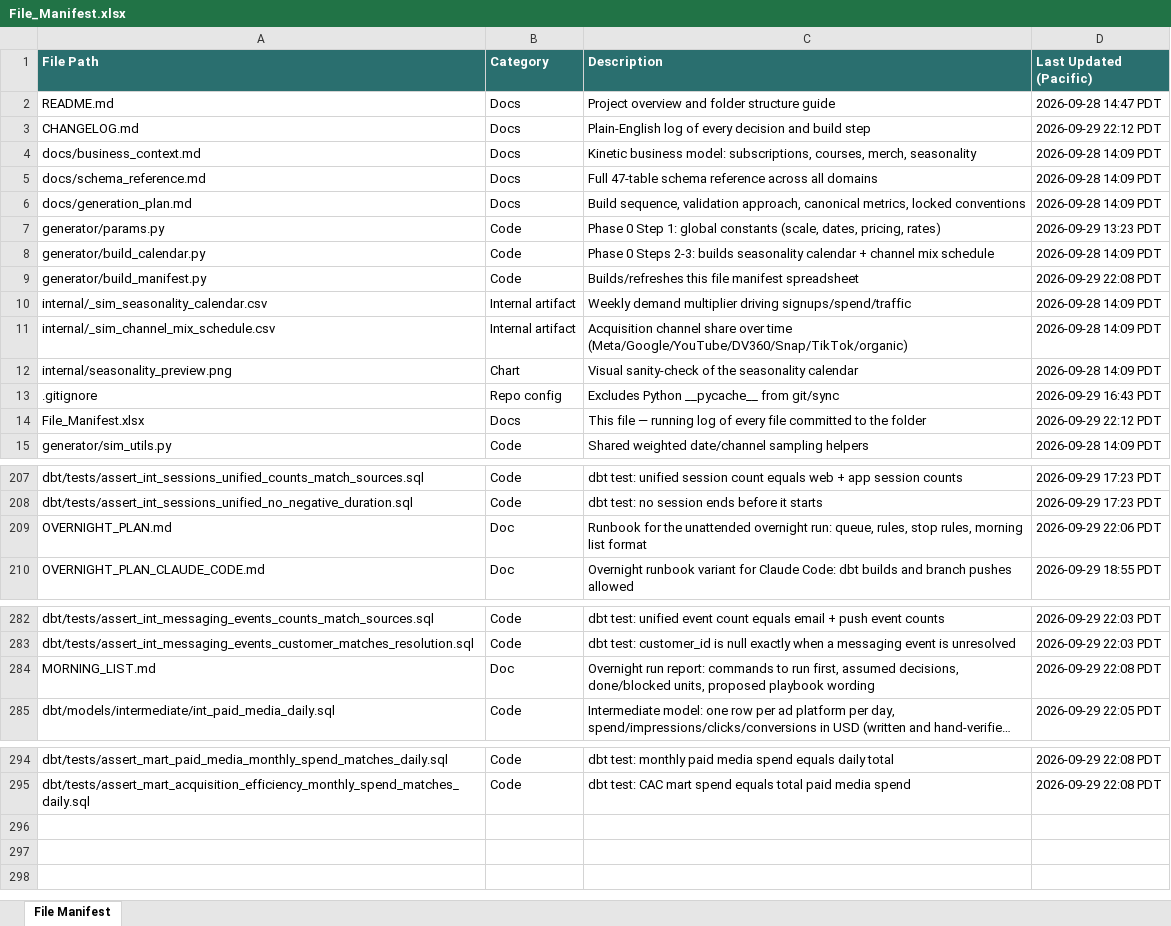
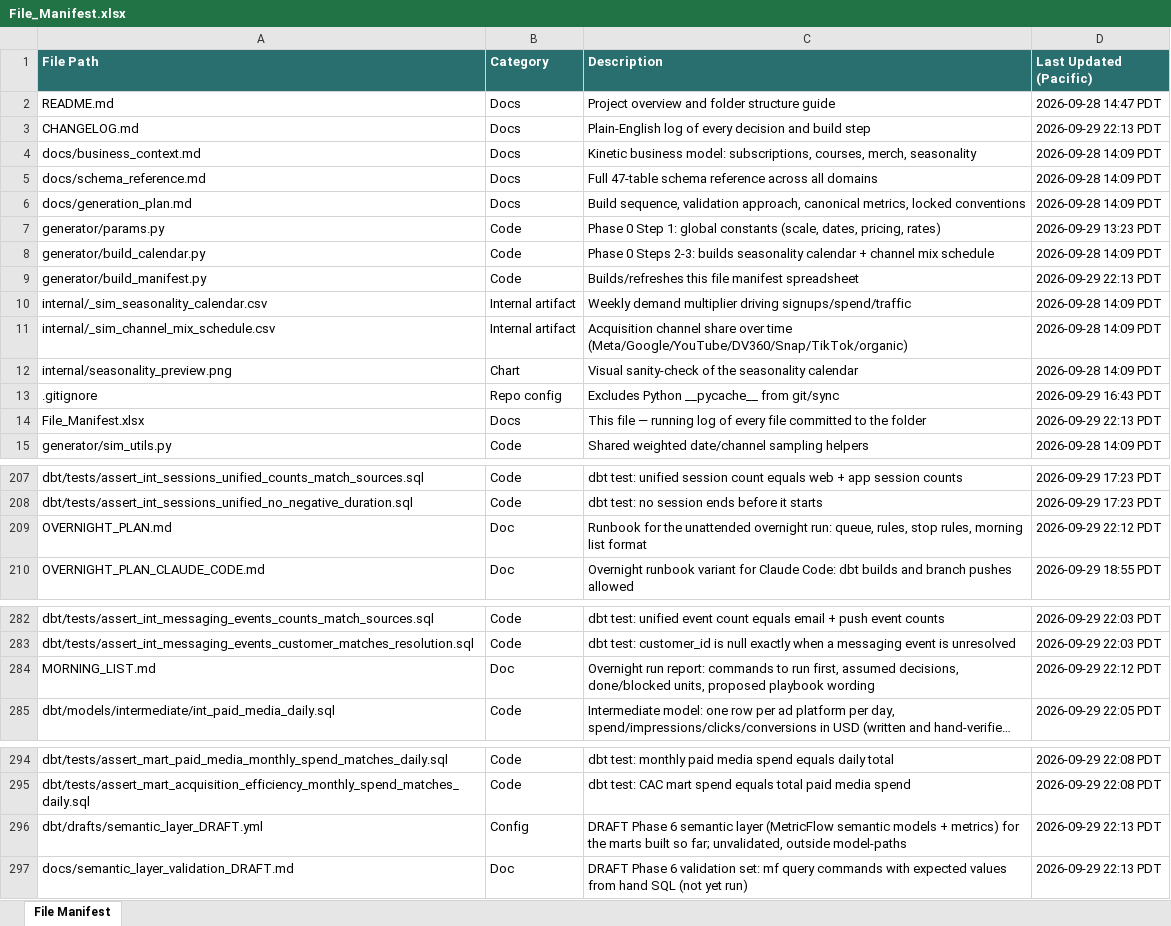
Before and after one commit to bencool85/kinetic-data-project, an Excel workbook: File_Manifest.xlsx, sheet File Manifest, drawn as a sheet; only a part is shown, gaps mark what is left out; long unchanged cells end in …; values as stored, in another font and other column widths than the file's, no borders; the diff names each change by its address in the sheet, - before the commit and + after, or states it on an @@ line.

```diff
--- a/File_Manifest.xlsx (sheet File Manifest)
+++ b/File_Manifest.xlsx (sheet File Manifest)
-D3 (Last Updated (Pacific)): 2026-09-29 22:12 PDT
+D3 (Last Updated (Pacific)): 2026-09-29 22:13 PDT
-D9 (Last Updated (Pacific)): 2026-09-29 22:08 PDT
+D9 (Last Updated (Pacific)): 2026-09-29 22:13 PDT
-D14 (Last Updated (Pacific)): 2026-09-29 22:12 PDT
+D14 (Last Updated (Pacific)): 2026-09-29 22:13 PDT
-D209 (Last Updated (Pacific)): 2026-09-29 22:06 PDT
+D209 (Last Updated (Pacific)): 2026-09-29 22:12 PDT
-D284 (Last Updated (Pacific)): 2026-09-29 22:08 PDT
+D284 (Last Updated (Pacific)): 2026-09-29 22:12 PDT
+row 296: dbt/drafts/semantic_layer_DRAFT.yml | Config | DRAFT Phase 6 semantic layer (MetricFlow semantic models + metrics) for the marts built so far; unvalidated, outside model-paths | 2026-09-29 22:13 PDT
+row 297: docs/semantic_layer_validation_DRAFT.md | Doc | DRAFT Phase 6 validation set: mf query commands with expected values from hand SQL (not yet run) | 2026-09-29 22:13 PDT
```
Also changed, not shown: 6 other files.
